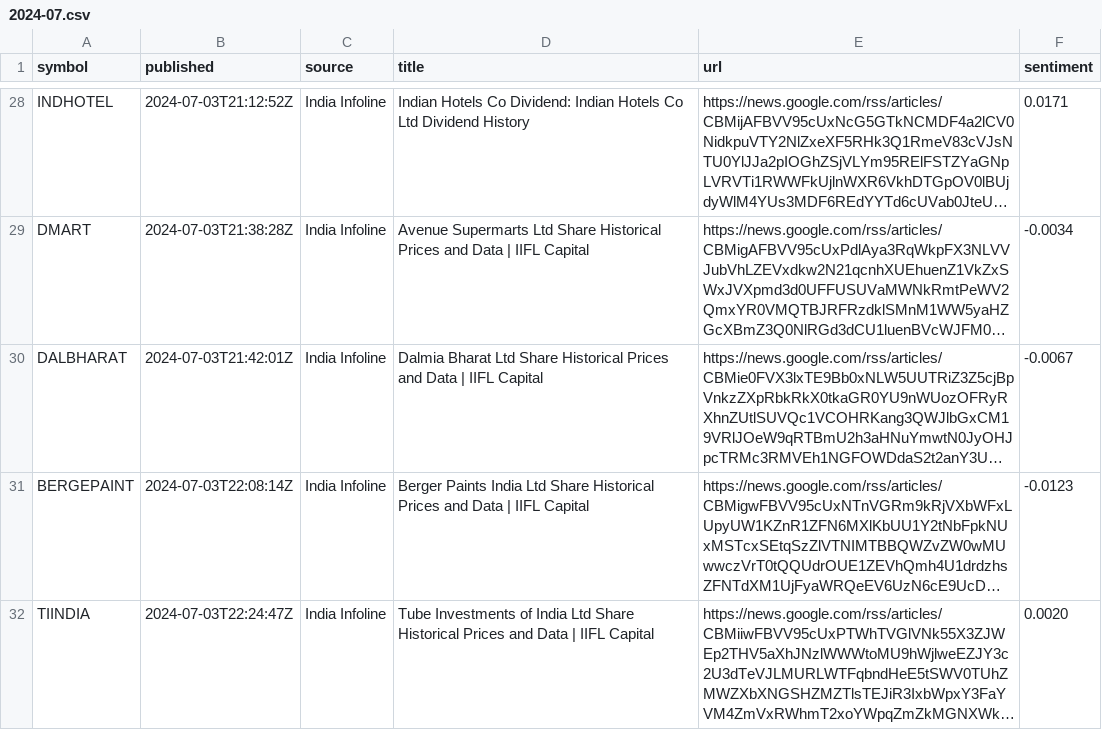
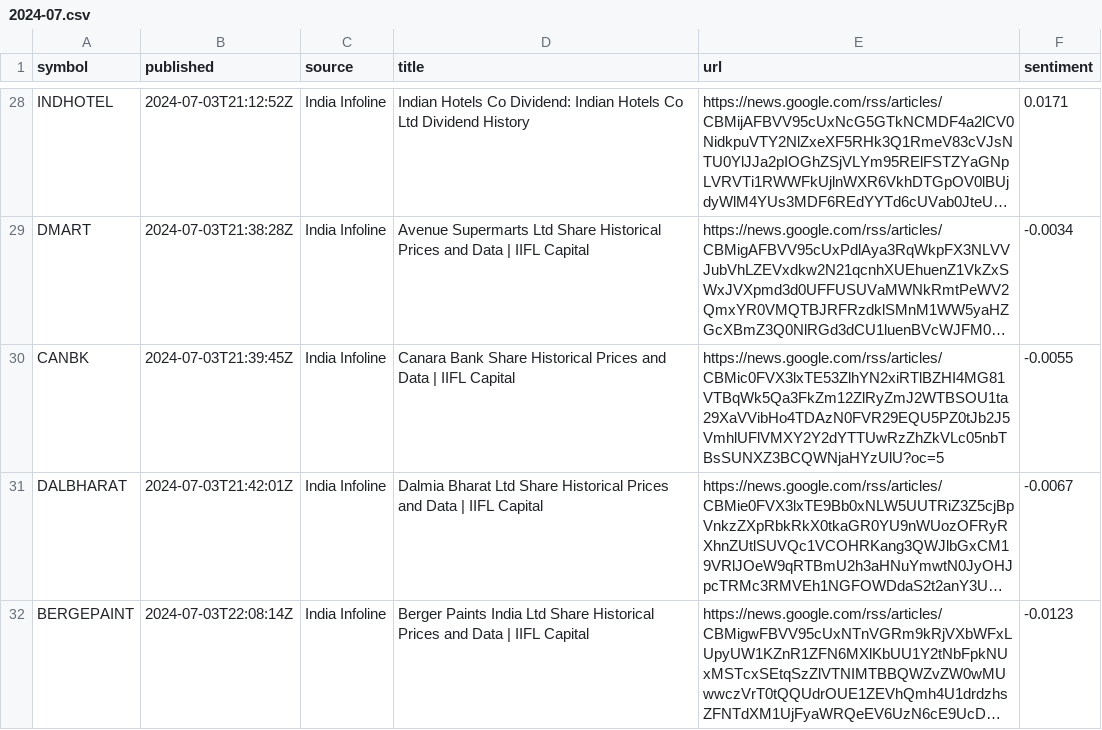
Before and after one commit to san1eev1/Stock-predictor, a CSV file: news/2024-07.csv, drawn as a sheet; only a part is shown, gaps mark what is left out; the shorter side is filled out with more unchanged rows; long unchanged cells end in …; the diff names each change by its address in the sheet, - before the commit and + after, or states it on an @@ line.

```diff
--- a/news/2024-07.csv
+++ b/news/2024-07.csv
+row 30: CANBK | 2024-07-03T21:39:45Z | India Infoline | Canara Bank Share Historical Prices and Data | IIFL Capital | https://news.google.com/rss/articles/CBMic0FVX3lxTE53ZlhYN2xiRTlBZHI4MG81VTBqWk5Qa3FkZm12ZlRyZmJ2WTBSOU1ta29XaVVibHo4TDAzN0FVR29EQU5PZ0tJb2J5VmhlUFlVMXY2Y2dYTTUwRzZhZkVLc05nbTBsSUNXZ3BCQWNjaHYzUlU?oc=5 | -0.0055
```
Also changed, not shown: news/2017-05.csv, news/2024-11.csv, 12 other files.
